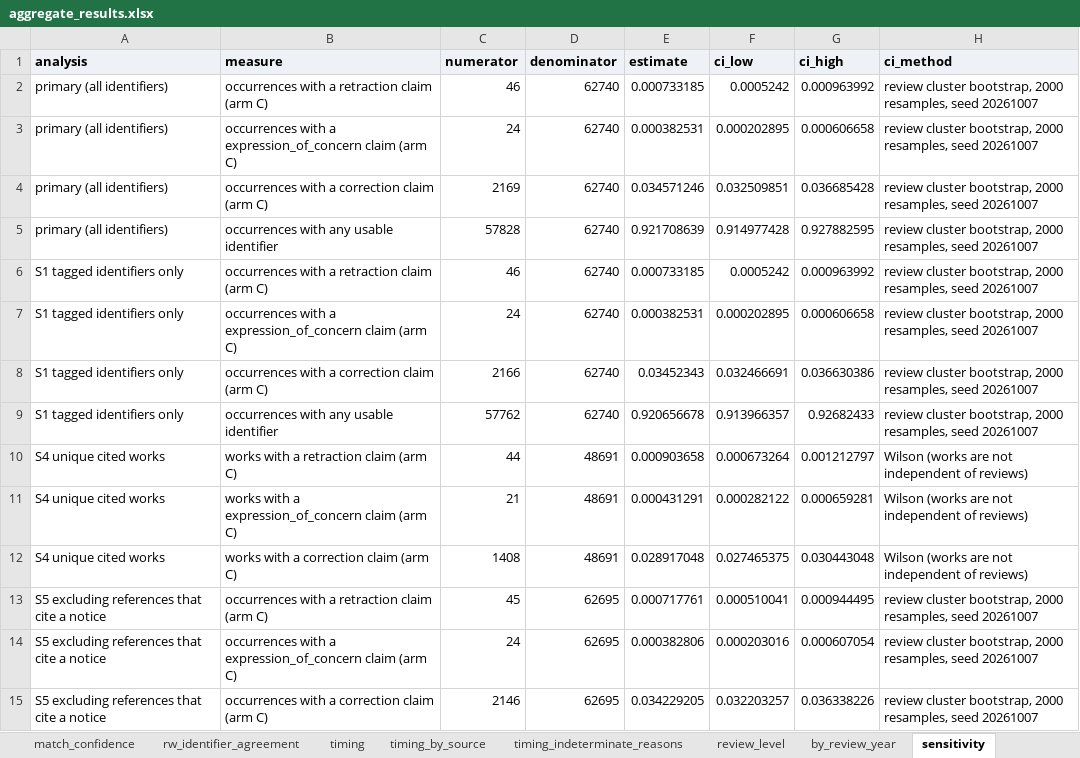
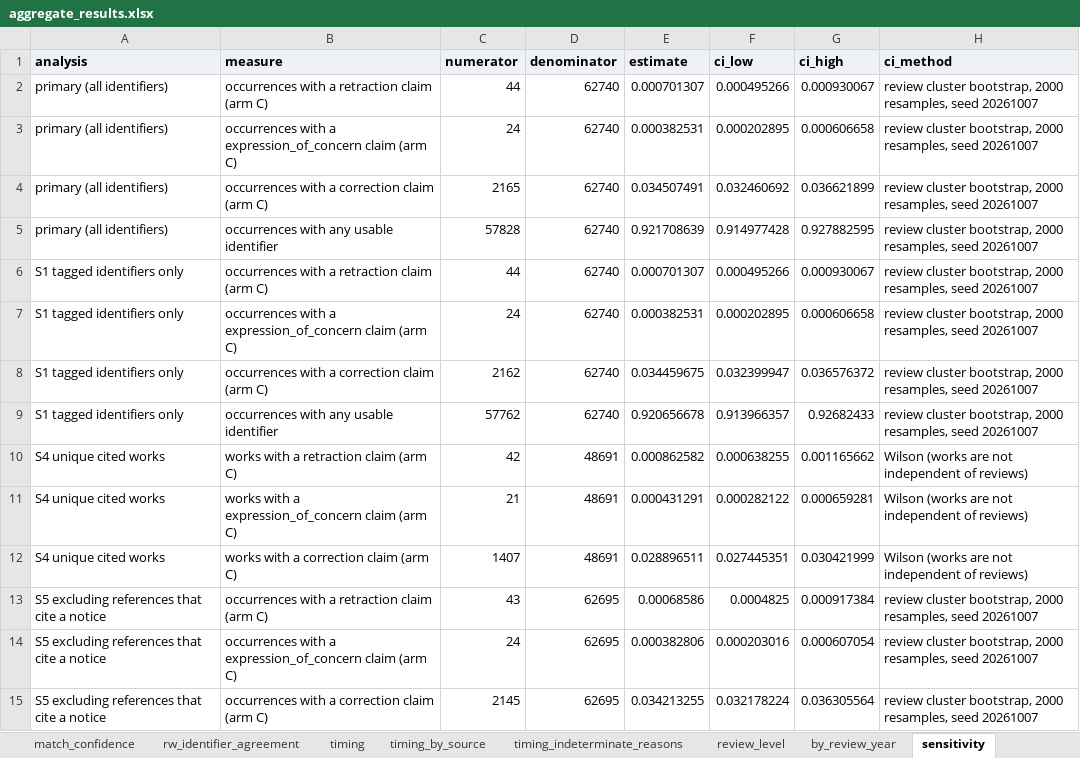
Before and after one commit to anibose11/anibose11.github.io, an Excel workbook: projects/retraction-aware-evidence/downloads/aggregate_results.xlsx, sheet sensitivity, drawn as a sheet; values as stored, in another font and other column widths than the file's, no borders; the diff names each change by its address in the sheet, - before the commit and + after, or states it on an @@ line.

```diff
--- a/projects/retraction-aware-evidence/downloads/aggregate_results.xlsx (sheet sensitivity)
+++ b/projects/retraction-aware-evidence/downloads/aggregate_results.xlsx (sheet sensitivity)
-C2 (numerator): 46
+C2 (numerator): 44
-E2 (estimate): 0.000733185
+E2 (estimate): 0.000701307
-F2 (ci_low): 0.0005242
+F2 (ci_low): 0.000495266
-G2 (ci_high): 0.000963992
+G2 (ci_high): 0.000930067
-C4 (numerator): 2169
+C4 (numerator): 2165
-E4 (estimate): 0.034571246
+E4 (estimate): 0.034507491
-F4 (ci_low): 0.032509851
+F4 (ci_low): 0.032460692
-G4 (ci_high): 0.036685428
+G4 (ci_high): 0.036621899
-C6 (numerator): 46
+C6 (numerator): 44
-E6 (estimate): 0.000733185
+E6 (estimate): 0.000701307
-F6 (ci_low): 0.0005242
+F6 (ci_low): 0.000495266
-G6 (ci_high): 0.000963992
+G6 (ci_high): 0.000930067
-C8 (numerator): 2166
+C8 (numerator): 2162
-E8 (estimate): 0.03452343
+E8 (estimate): 0.034459675
-F8 (ci_low): 0.032466691
+F8 (ci_low): 0.032399947
-G8 (ci_high): 0.036630386
+G8 (ci_high): 0.036576372
-C10 (numerator): 44
+C10 (numerator): 42
-E10 (estimate): 0.000903658
+E10 (estimate): 0.000862582
-F10 (ci_low): 0.000673264
+F10 (ci_low): 0.000638255
-G10 (ci_high): 0.001212797
+G10 (ci_high): 0.001165662
-C12 (numerator): 1408
+C12 (numerator): 1407
-E12 (estimate): 0.028917048
+E12 (estimate): 0.028896511
-F12 (ci_low): 0.027465375
+F12 (ci_low): 0.027445351
-G12 (ci_high): 0.030443048
+G12 (ci_high): 0.030421999
-C13 (numerator): 45
+C13 (numerator): 43
-E13 (estimate): 0.000717761
+E13 (estimate): 0.00068586
-F13 (ci_low): 0.000510041
+F13 (ci_low): 0.0004825
-G13 (ci_high): 0.000944495
+G13 (ci_high): 0.000917384
-C15 (numerator): 2146
+C15 (numerator): 2145
-E15 (estimate): 0.034229205
+E15 (estimate): 0.034213255
-F15 (ci_low): 0.032203257
+F15 (ci_low): 0.032178224
-G15 (ci_high): 0.036338226
+G15 (ci_high): 0.036305564
```
Also changed, not shown: sheet arm_comparison, sheet timing, sheet review_level, sheet Definitions, sheet arm_increments, sheet source_overlap, 6 more sheets, other sheet tabs, projects/retraction-aware-evidence/downloads/review_queue.xlsx, projects/trial-results-audit/downloads/trial_results_audit_tables.xlsx, 49 other files.
